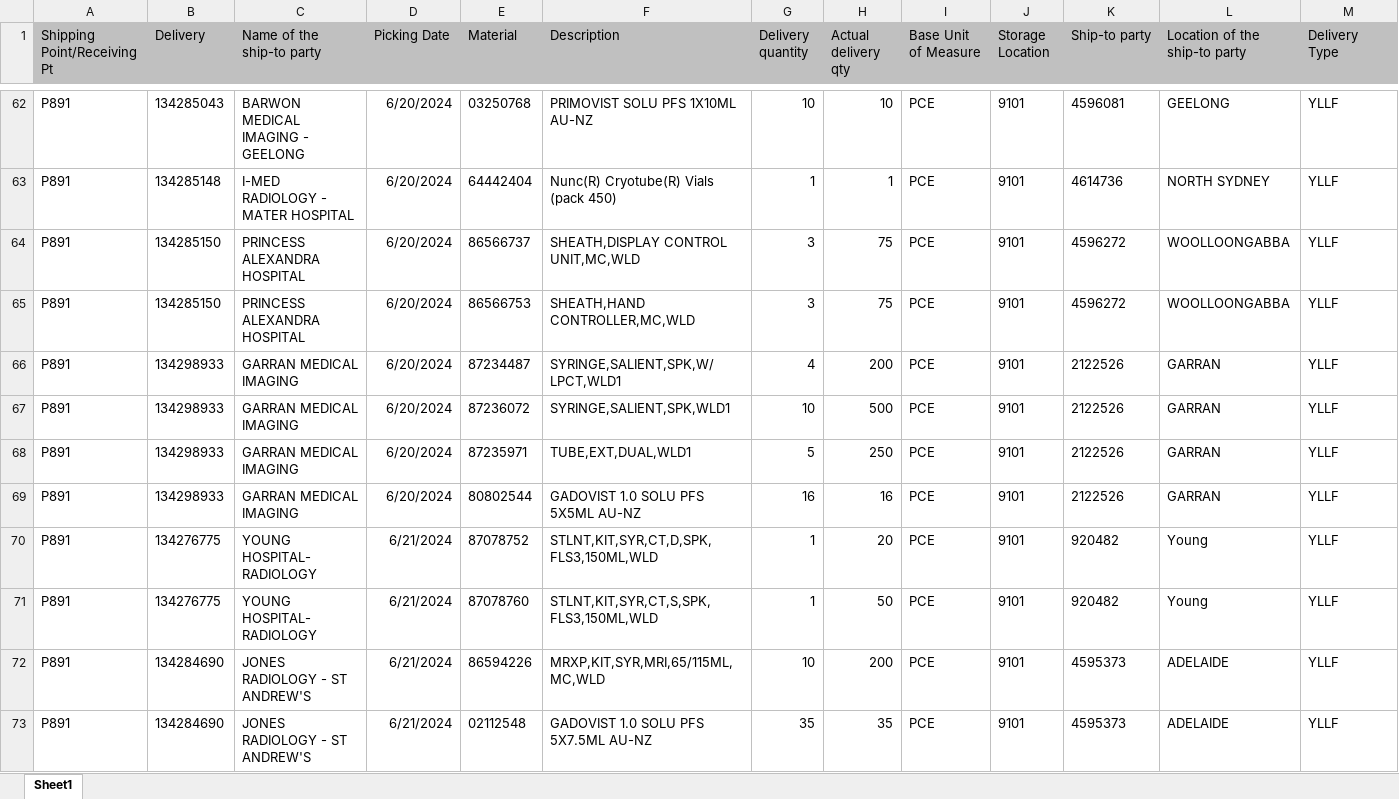
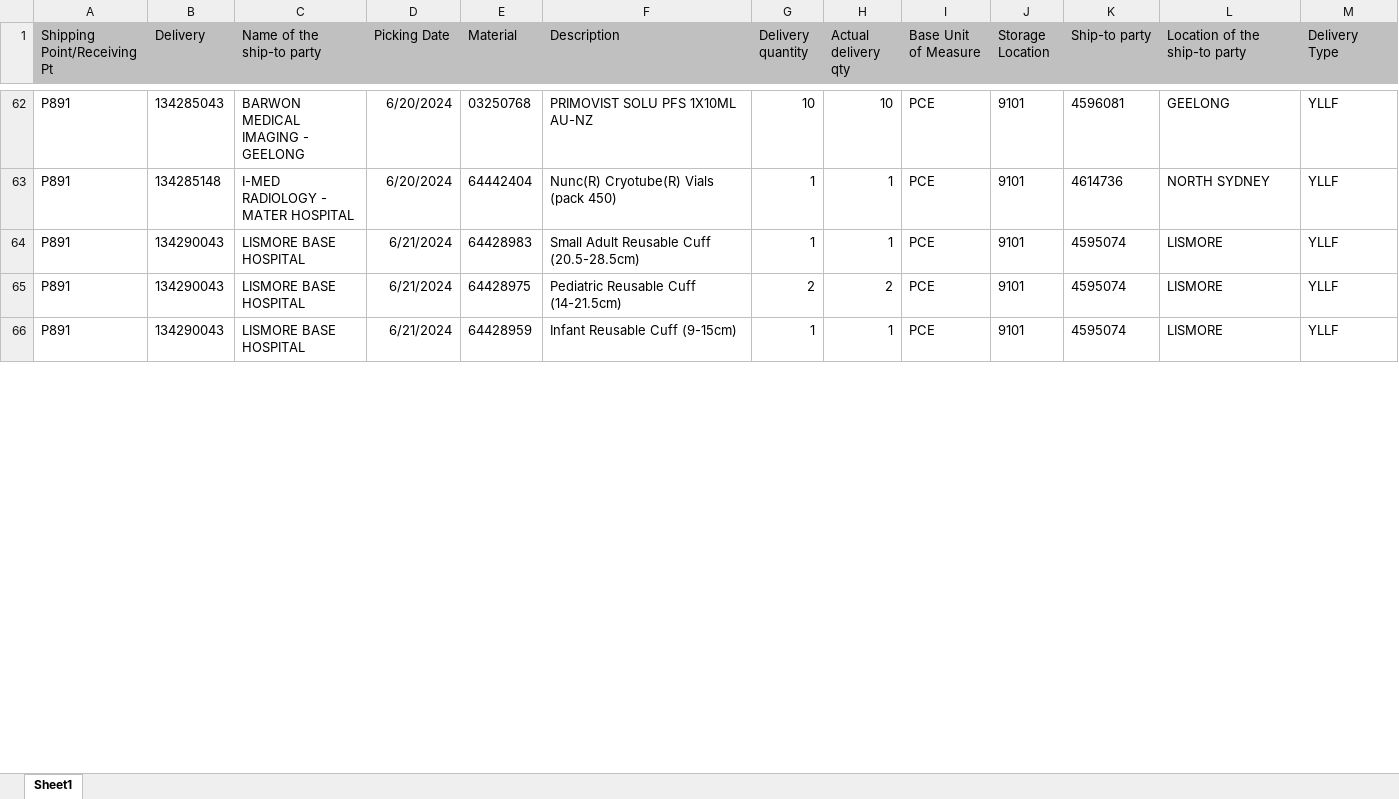
Before and after one commit to janphoenix/anz, an Excel workbook: ANZ.XLSX, sheet Sheet1, drawn as a sheet; only a part is shown, gaps mark what is left out; the shorter side is filled out with more unchanged rows; values as stored, in another font and other column widths than the file's, no borders; removed rows and columns are numbered as before the commit, all else as after; rows hold the shown columns only; the diff covers the shown part only; the diff names each change by its address in the sheet, - before the commit and + after, or states it on an @@ line.

Commit message:
anz upload today - jopat

```diff
--- a/ANZ.XLSX (sheet Sheet1)
+++ b/ANZ.XLSX (sheet Sheet1)
-row 64: P891 | 134285150 | PRINCESS ALEXANDRA HOSPITAL | 6/20/2024 | 86566737 | SHEATH,DISPLAY CONTROL UNIT,MC,WLD | 3 | 75 | PCE | 9101 | 4596272 | WOOLLOONGABBA | YLLF
-row 65: P891 | 134285150 | PRINCESS ALEXANDRA HOSPITAL | 6/20/2024 | 86566753 | SHEATH,HAND CONTROLLER,MC,WLD | 3 | 75 | PCE | 9101 | 4596272 | WOOLLOONGABBA | YLLF
-row 66: P891 | 134298933 | GARRAN MEDICAL IMAGING | 6/20/2024 | 87234487 | SYRINGE,SALIENT,SPK,W/LPCT,WLD1 | 4 | 200 | PCE | 9101 | 2122526 | GARRAN | YLLF
-row 67: P891 | 134298933 | GARRAN MEDICAL IMAGING | 6/20/2024 | 87236072 | SYRINGE,SALIENT,SPK,WLD1 | 10 | 500 | PCE | 9101 | 2122526 | GARRAN | YLLF
-row 68: P891 | 134298933 | GARRAN MEDICAL IMAGING | 6/20/2024 | 87235971 | TUBE,EXT,DUAL,WLD1 | 5 | 250 | PCE | 9101 | 2122526 | GARRAN | YLLF
-row 69: P891 | 134298933 | GARRAN MEDICAL IMAGING | 6/20/2024 | 80802544 | GADOVIST 1.0 SOLU PFS 5X5ML AU-NZ | 16 | 16 | PCE | 9101 | 2122526 | GARRAN | YLLF
-row 70: P891 | 134276775 | YOUNG HOSPITAL- RADIOLOGY | 6/21/2024 | 87078752 | STLNT,KIT,SYR,CT,D,SPK,FLS3,150ML,WLD | 1 | 20 | PCE | 9101 | 920482 | Young | YLLF
-row 71: P891 | 134276775 | YOUNG HOSPITAL- RADIOLOGY | 6/21/2024 | 87078760 | STLNT,KIT,SYR,CT,S,SPK,FLS3,150ML,WLD | 1 | 50 | PCE | 9101 | 920482 | Young | YLLF
-row 72: P891 | 134284690 | JONES RADIOLOGY - ST ANDREW'S | 6/21/2024 | 86594226 | MRXP,KIT,SYR,MRI,65/115ML,MC,WLD | 10 | 200 | PCE | 9101 | 4595373 | ADELAIDE | YLLF
-row 73: P891 | 134284690 | JONES RADIOLOGY - ST ANDREW'S | 6/21/2024 | 02112548 | GADOVIST 1.0 SOLU PFS 5X7.5ML AU-NZ | 35 | 35 | PCE | 9101 | 4595373 | ADELAIDE | YLLF
```
Also changed, not shown: 3 added rows, 31 removed rows and 220 edited cells elsewhere in this sheet.
